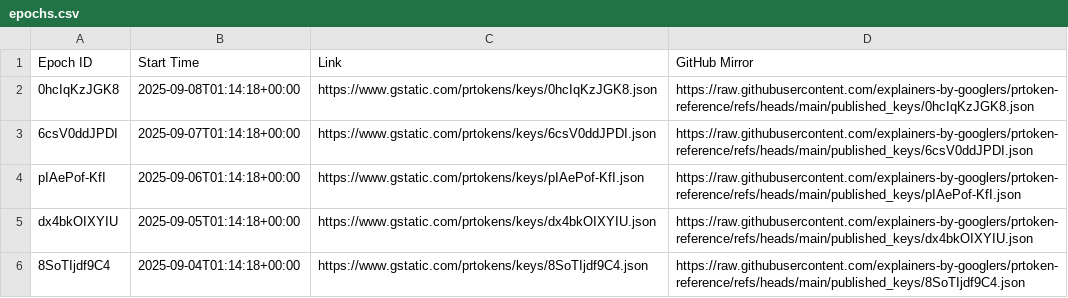
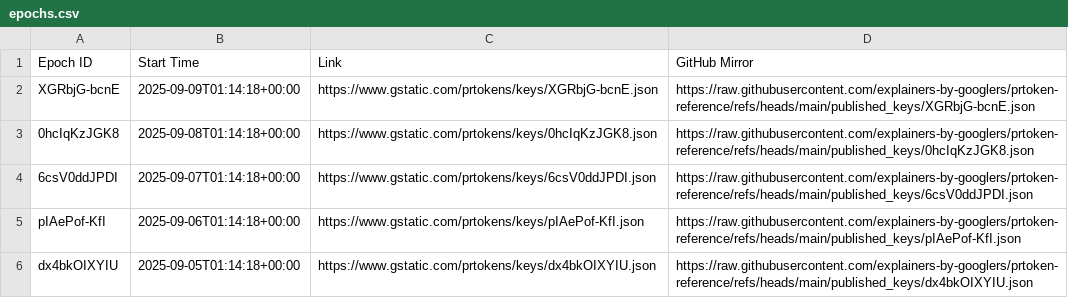
Before and after one commit to explainers-by-googlers/prtoken-reference, a CSV file: published_keys/epochs.csv, drawn as a sheet; only a part is shown; the shorter side is filled out with more unchanged rows; the diff names each change by its address in the sheet, - before the commit and + after, or states it on an @@ line.

Commit message:
Publish revealed keys for epoch XGRbjG-bcnE
PiperOrigin-RevId: 805807166
Change-Id: I48821affecadec228d27d5b067e5c2a5089dd16a

```diff
--- a/published_keys/epochs.csv
+++ b/published_keys/epochs.csv
+row 2: XGRbjG-bcnE | 2025-09-09T01:14:18+00:00 | https://www.gstatic.com/prtokens/keys/XGRbjG-bcnE.json | https://raw.githubusercontent.com/explainers-by-googlers/prtoken-reference/refs/heads/main/published_keys/XGRbjG-bcnE.json
```
Also changed, not shown: 1 other file.
